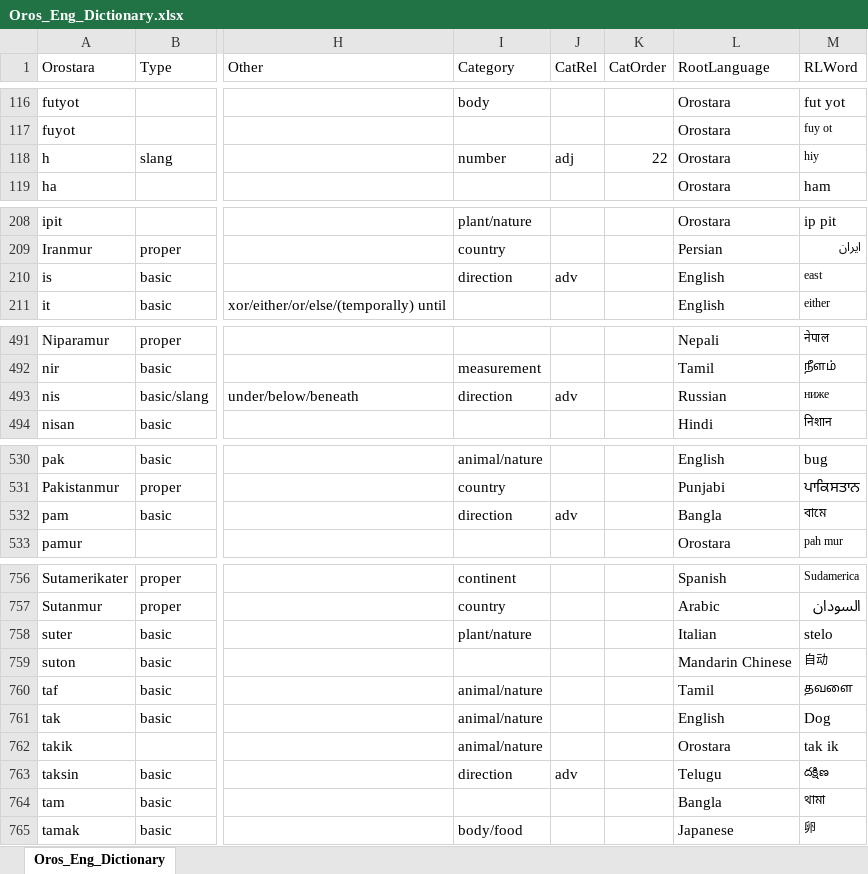
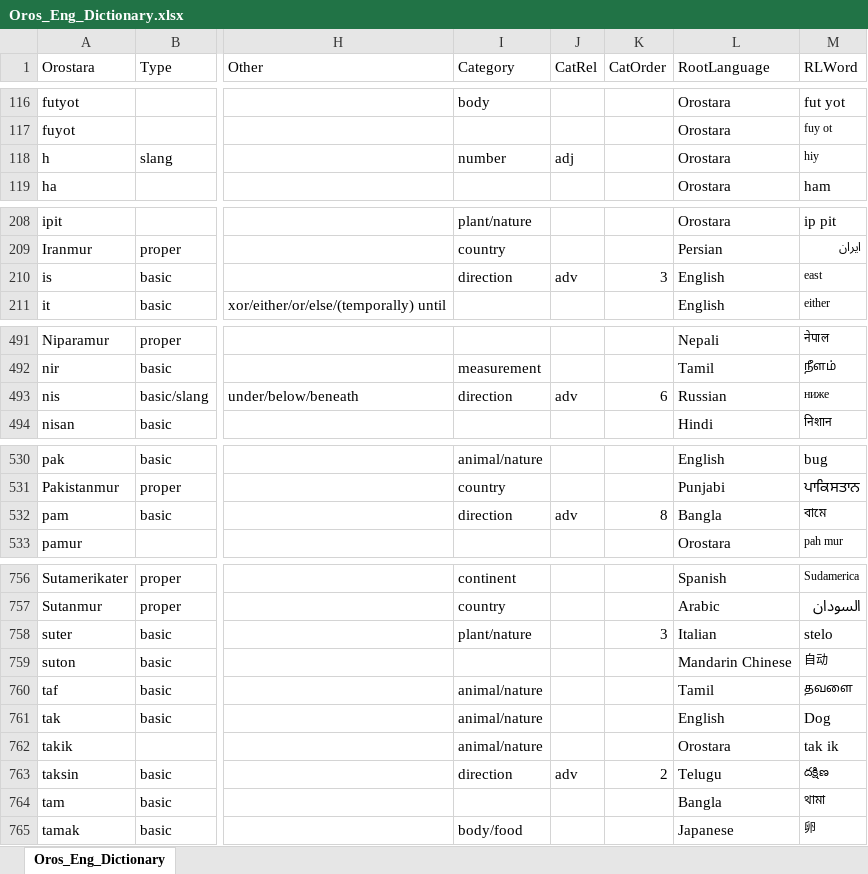
Before and after one commit to brushscape/Orostara-Dictionary, an Excel workbook: files/Oros_Eng_Dictionary.xlsx, sheet Oros_Eng_Dictionary, drawn as a sheet; only a part is shown, gaps mark what is left out; values as stored, in another font and other column widths than the file's, no borders; table styles not drawn; the diff covers the shown part only; the diff names each change by its address in the sheet, - before the commit and + after, or states it on an @@ line.

```diff
--- a/files/Oros_Eng_Dictionary.xlsx (sheet Oros_Eng_Dictionary)
+++ b/files/Oros_Eng_Dictionary.xlsx (sheet Oros_Eng_Dictionary)
-K118 (CatOrder): 22
+K118 (CatOrder): (empty)
-K210 (CatOrder): (empty)
+K210 (CatOrder): 3
-K493 (CatOrder): (empty)
+K493 (CatOrder): 6
-K532 (CatOrder): (empty)
+K532 (CatOrder): 8
-K758 (CatOrder): (empty)
+K758 (CatOrder): 3
-K763 (CatOrder): (empty)
+K763 (CatOrder): 2
```
Also changed, not shown: 17 edited cells elsewhere in this sheet, 4 other files.
